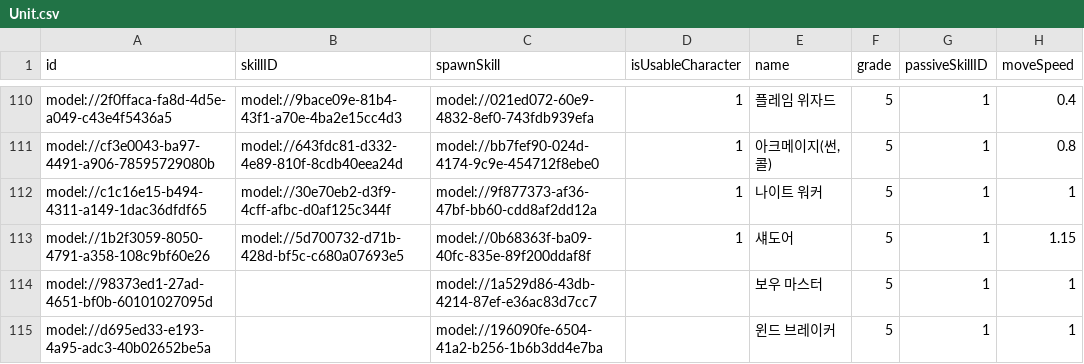
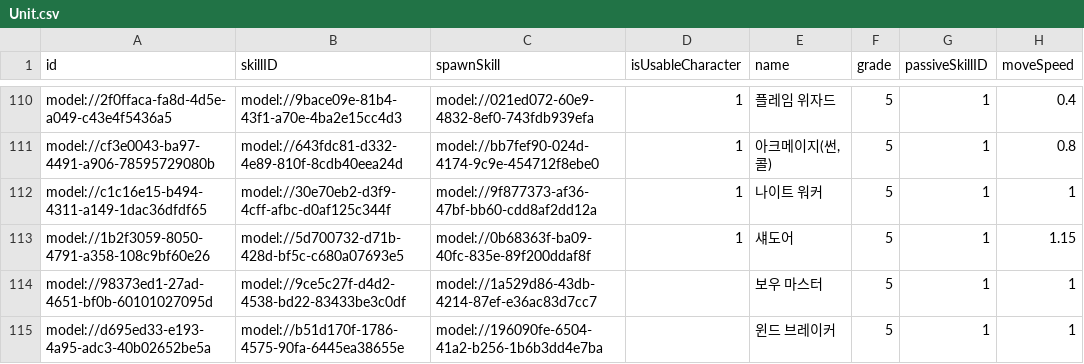
Before and after one commit to browniesss/MapleWorlds, a CSV file: RootDesk/MyDesk/DataSets/Unit.csv, drawn as a sheet; only a part is shown, gaps mark what is left out; the diff names each change by its address in the sheet, - before the commit and + after, or states it on an @@ line.

```diff
--- a/RootDesk/MyDesk/DataSets/Unit.csv
+++ b/RootDesk/MyDesk/DataSets/Unit.csv
-B114 (skillID): (empty)
+B114 (skillID): model://9ce5c27f-d4d2-4538-bd22-83433be3c0df
-B115 (skillID): (empty)
+B115 (skillID): model://b51d170f-1786-4575-90fa-6445ea38655e
```
Also changed, not shown: RootDesk/MyDesk/DataSets/Skill.csv, 10 other files.
